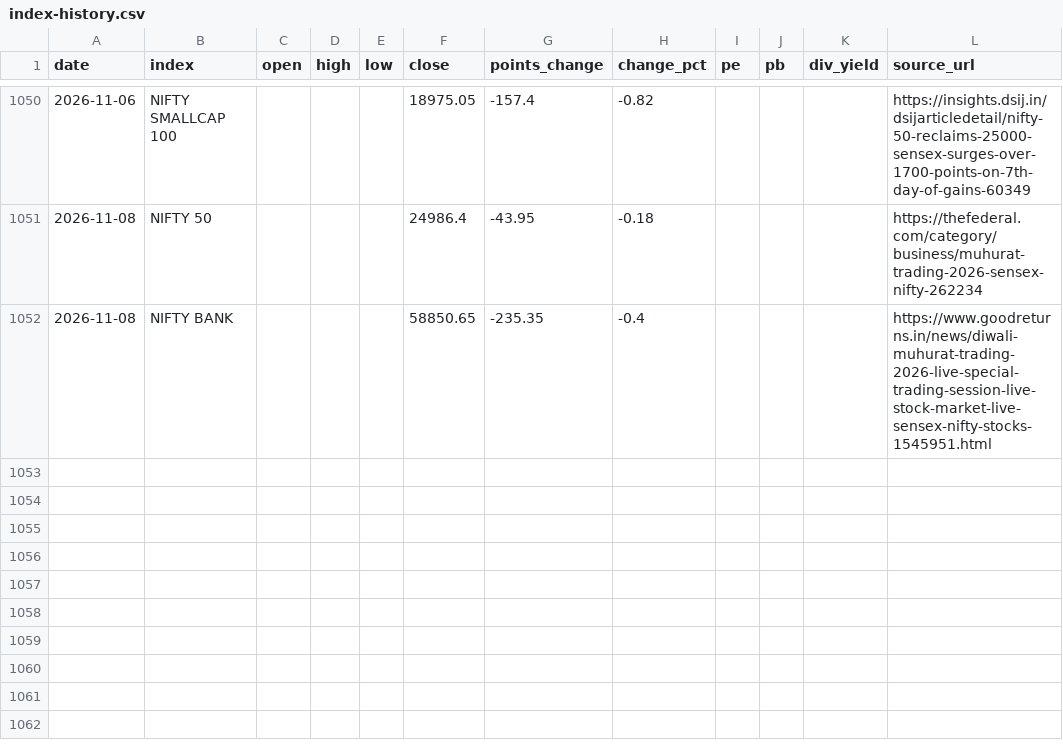
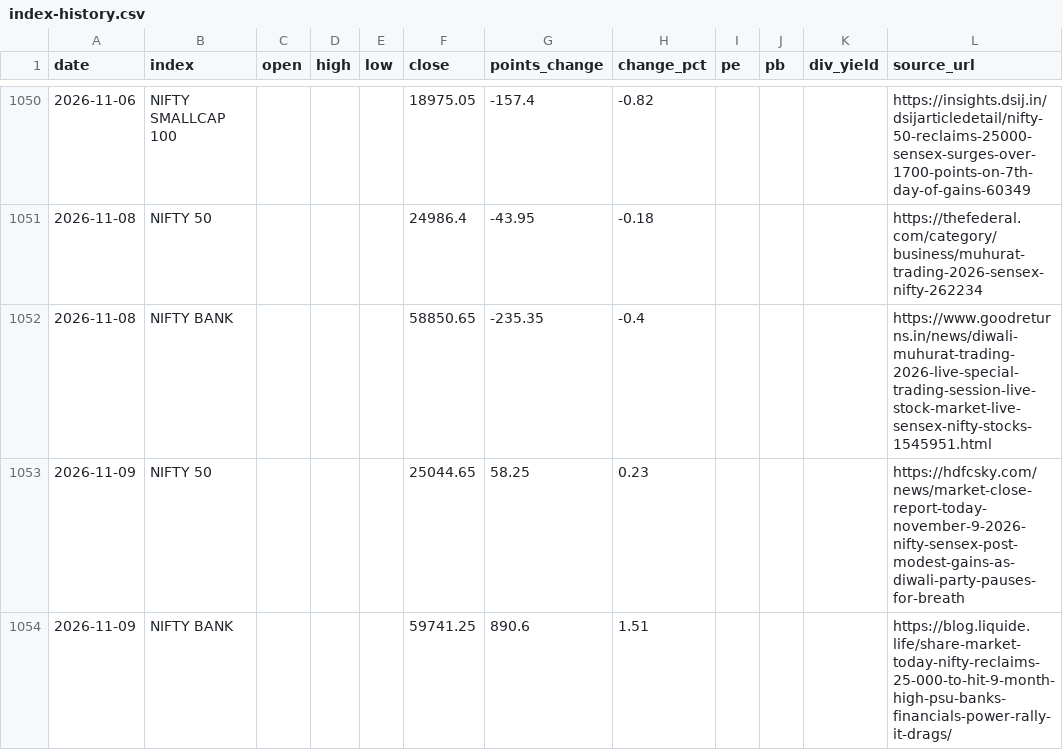
Before and after one commit to shrianshjena/Dhariwal-Daily-Capital-Markets-Report, a CSV file: data/index-history.csv, drawn as a sheet; only a part is shown, gaps mark what is left out; the diff names each change by its address in the sheet, - before the commit and + after, or states it on an @@ line.

```diff
--- a/data/index-history.csv
+++ b/data/index-history.csv
+row 1053: 2026-11-09 | NIFTY 50 |  |  |  | 25044.65 | 58.25 | 0.23 |  |  |  | https://hdfcsky.com/news/market-close-report-today-november-9-2026-nifty-sensex-post-modest-gains-as-diwali-party-pauses-for-breath
+row 1054: 2026-11-09 | NIFTY BANK |  |  |  | 59741.25 | 890.6 | 1.51 |  |  |  | https://blog.liquide.life/share-market-today-nifty-reclaims-25-000-to-hit-9-month-high-psu-banks-financials-power-rally-it-drags/
```
Also changed, not shown: data/ibja-rates.csv, 11 other files.
